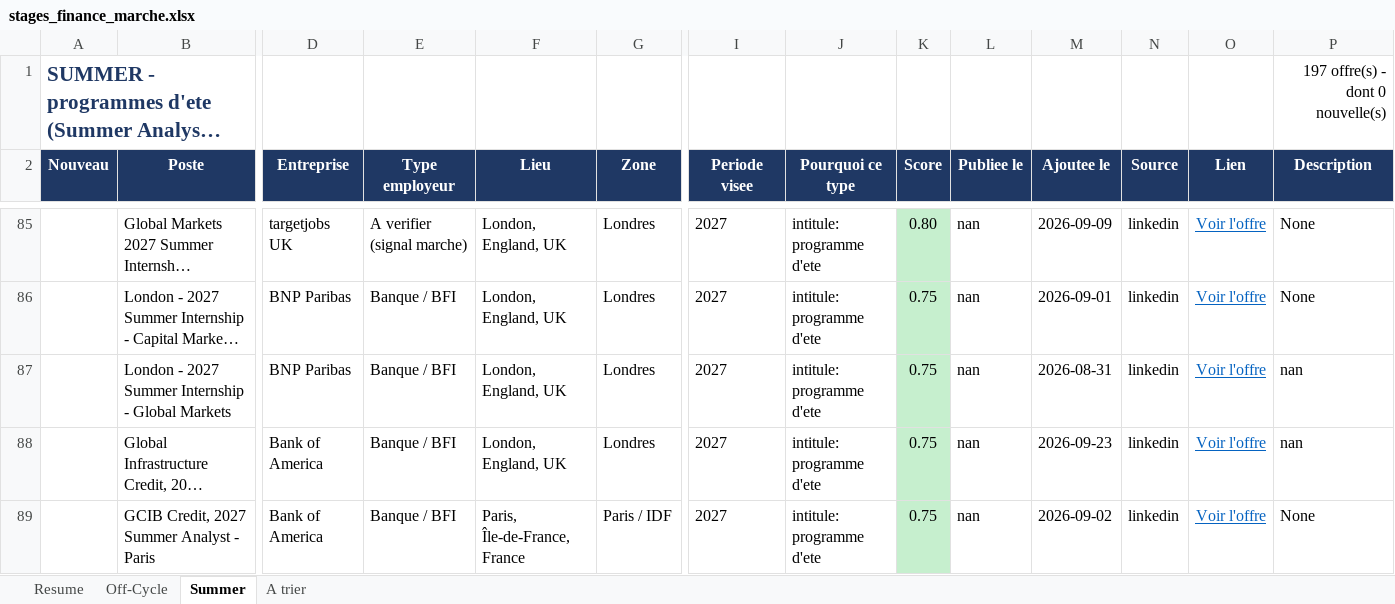
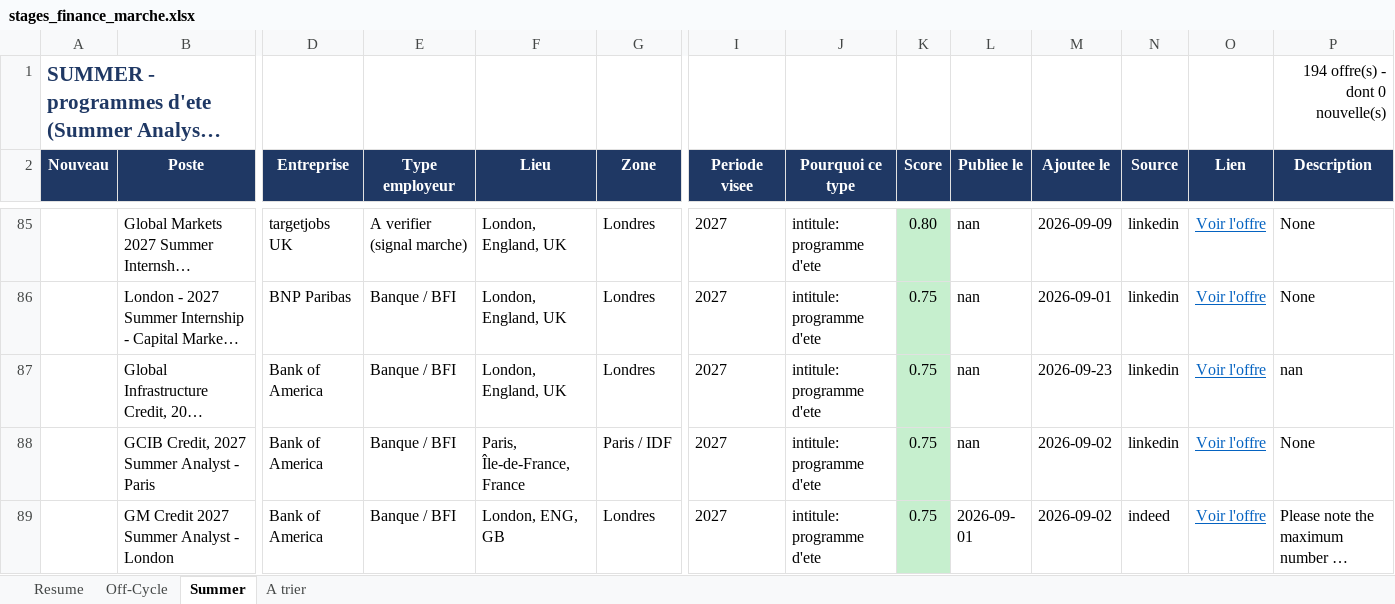
Before and after one commit to sasa2302/finance-internship-scraper, an Excel workbook: data/stages_finance_marche.xlsx, sheet Summer, drawn as a sheet; only a part is shown, gaps mark what is left out; the shorter side is filled out with more unchanged rows; long unchanged cells end in …; values as stored, in another font and other column widths than the file's, no borders; rows hold the shown columns only; the diff covers the shown part only; the diff names each change by its address in the sheet, - before the commit and + after, or states it on an @@ line.

```diff
--- a/data/stages_finance_marche.xlsx (sheet Summer)
+++ b/data/stages_finance_marche.xlsx (sheet Summer)
-P1 (Description): 197 offre(s) - dont 0 nouvelle(s)
+P1 (Description): 194 offre(s) - dont 0 nouvelle(s)
-row 87:  | London - 2027 Summer Internship - Global Markets | BNP Paribas | Banque / BFI | London, England, UK | Londres | 2027 | intitule: programme d'ete | 0.75 | nan | 2026-08-31 | linkedin | Voir l'offre | nan
```
Also changed, not shown: 2 removed rows elsewhere in this sheet, sheet Off-Cycle, sheet A trier, sheet Resume, 2 other files.
